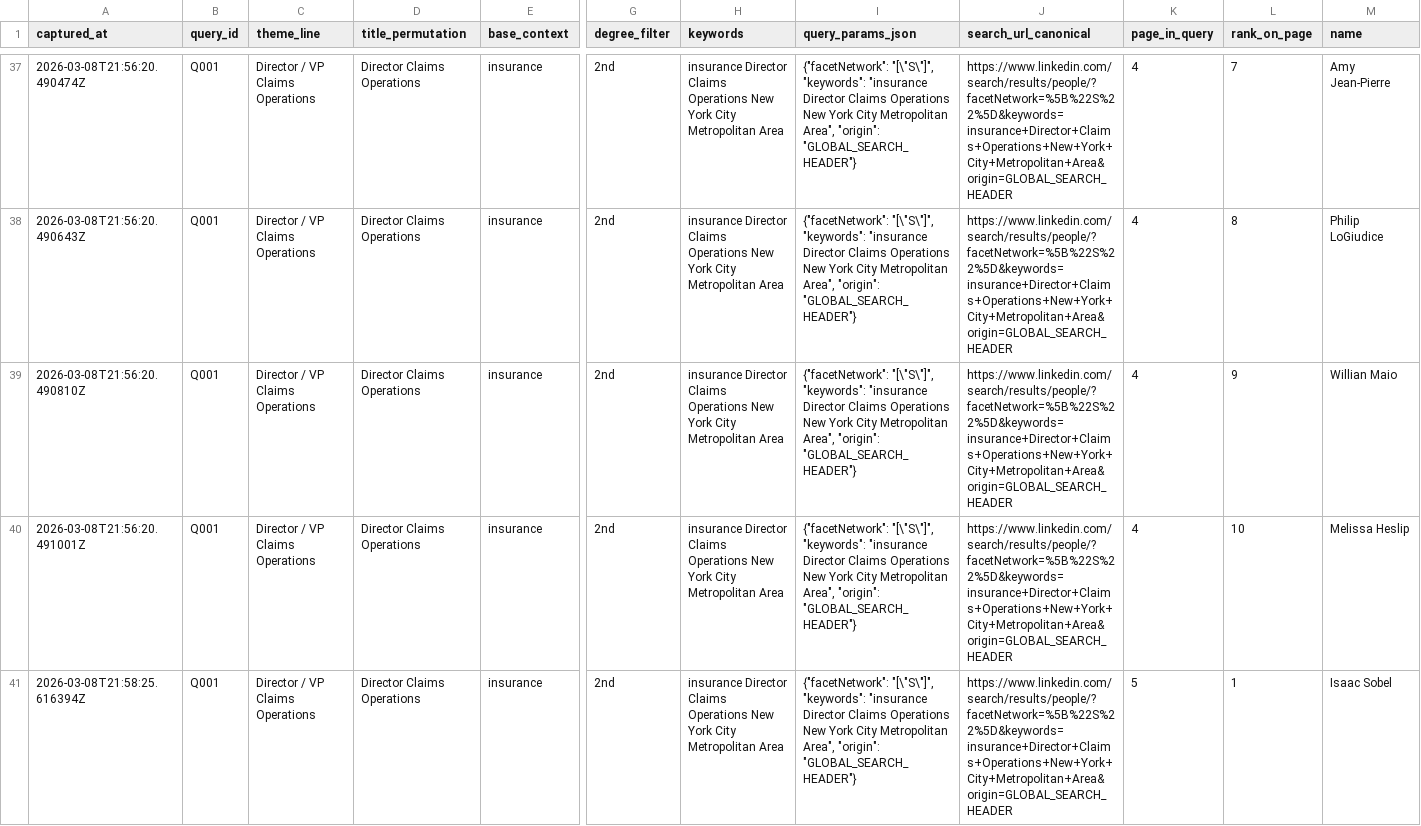
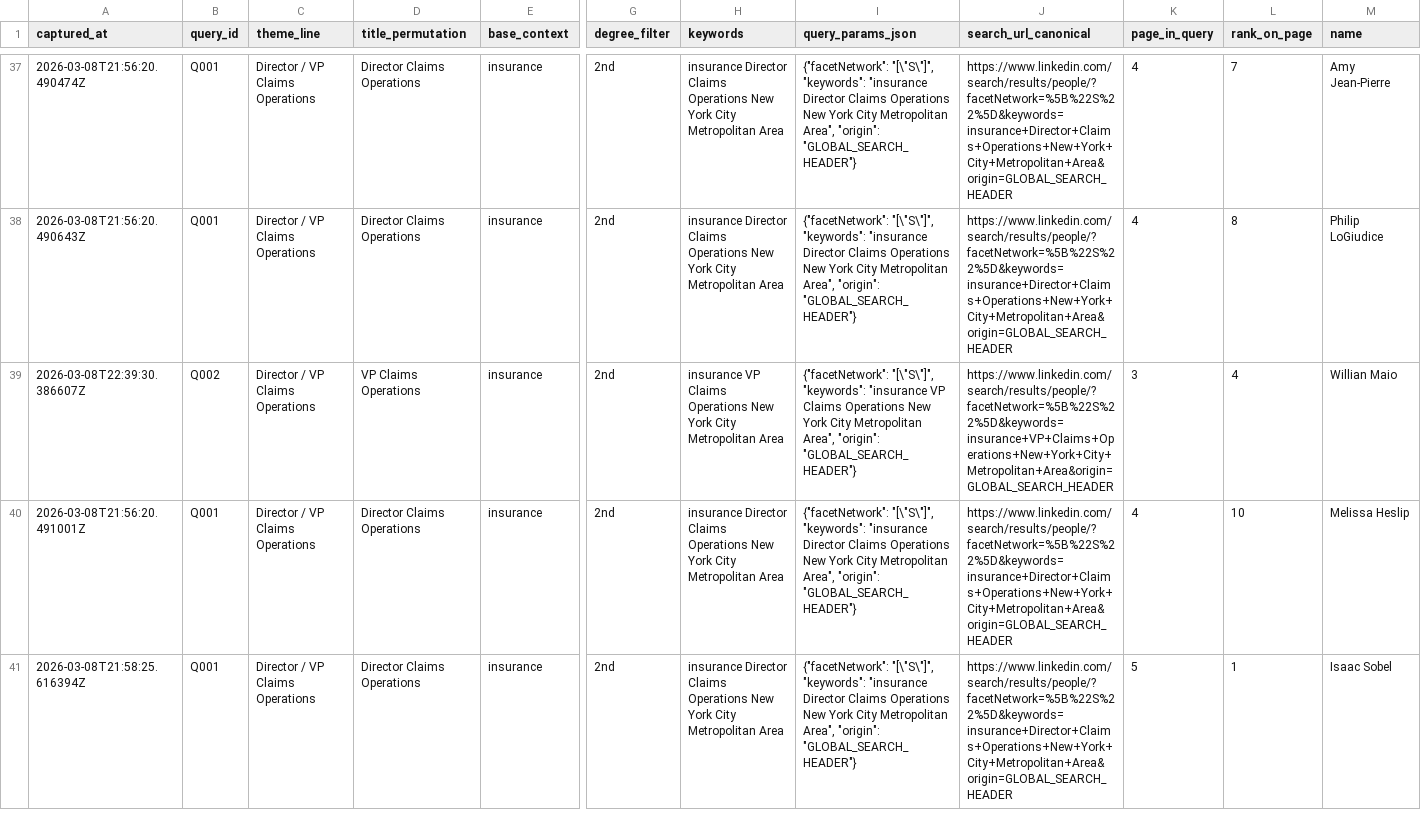
Before and after one commit to vabresto/vb-kb, a CSV file: insurance_primary_icp_nyc_second_degree_results_v2.csv, drawn as a sheet; only a part is shown, gaps mark what is left out; the diff covers the shown part only; the diff names each change by its address in the sheet, - before the commit and + after, or states it on an @@ line.

Commit message:
data: plan-run Q002 page 3 (+4 ~6 =0, total 187)

```diff
--- a/insurance_primary_icp_nyc_second_degree_results_v2.csv
+++ b/insurance_primary_icp_nyc_second_degree_results_v2.csv
-A39 (captured_at): 2026-03-08T21:56:20.490810Z
+A39 (captured_at): 2026-03-08T22:39:30.386607Z
-B39 (query_id): Q001
+B39 (query_id): Q002
-D39 (title_permutation): Director Claims Operations
+D39 (title_permutation): VP Claims Operations
-H39 (keywords): insurance Director Claims Operations…
+H39 (keywords): insurance VP Claims Operations…
-I39 (query_params_json): …"keywords": "insurance Director Claims Operations…
+I39 (query_params_json): …"keywords": "insurance VP Claims Operations…
-J39 (search_url_canonical): https://www.linkedin.com/search/results/people/?facetNetwork=%5B%22S%22%5D&keywords=insurance+Director+Claims+Operations+New+York+City+Metropolitan+Area&origin=GLOBAL_SEARCH_HEADER
+J39 (search_url_canonical): https://www.linkedin.com/search/results/people/?facetNetwork=%5B%22S%22%5D&keywords=insurance+VP+Claims+Operations+New+York+City+Metropolitan+Area&origin=GLOBAL_SEARCH_HEADER
-K39 (page_in_query): 4
+K39 (page_in_query): 3
-L39 (rank_on_page): 9
+L39 (rank_on_page): 4
```
Also changed, not shown: 4 added rows and 40 edited cells elsewhere in this file, 1 other file.
